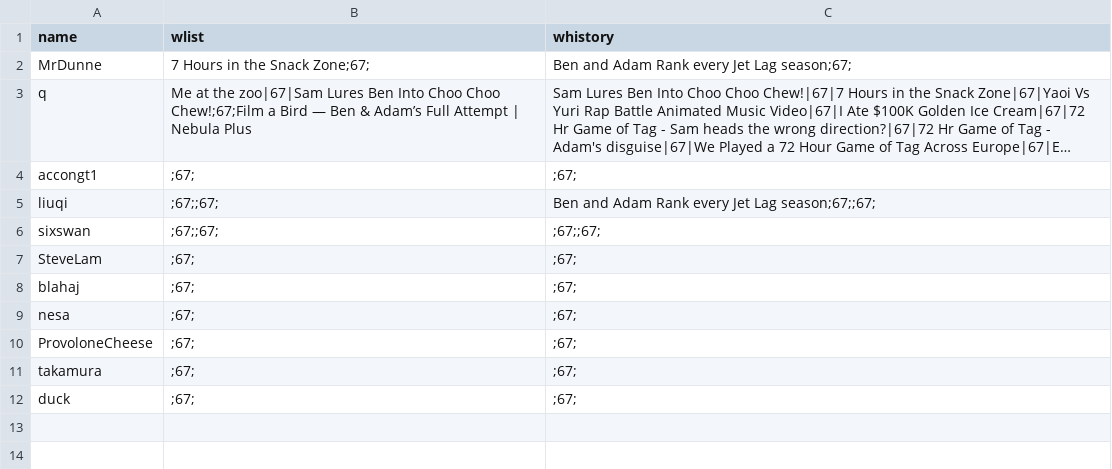
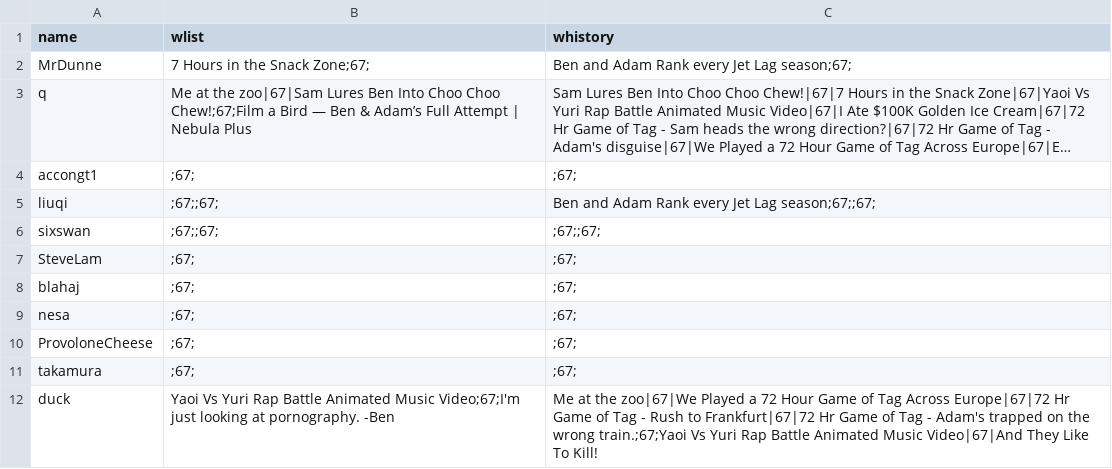
Before and after one commit to BaulkhamHillsHS/PrelimSE-26-Group6, a CSV file: profiles.csv, drawn as a sheet; long unchanged cells end in ….

```diff
--- a/profiles.csv
+++ b/profiles.csv
@@ -11,2 +11,2 @@ ProvoloneCheese,;67;,;67;
 takamura,;67;,;67;
-duck,;67;,;67;
+duck,Yaoi Vs Yuri Rap Battle Animated Music Video;67;I'm just looking at pornography. -Ben,Me at the zoo|67|We Played a 72 Hour Game of Tag Across Europe|67|72 Hr Game of Tag - Rush to Frankfurt|67|72 Hr Game of Tag - Adam's trapped on the wrong train.;67;Yaoi Vs Yuri Rap Battle Animated Music Video|67|And They Like To Kill!
```
Also changed, not shown: accounts.csv, 3 other files.
